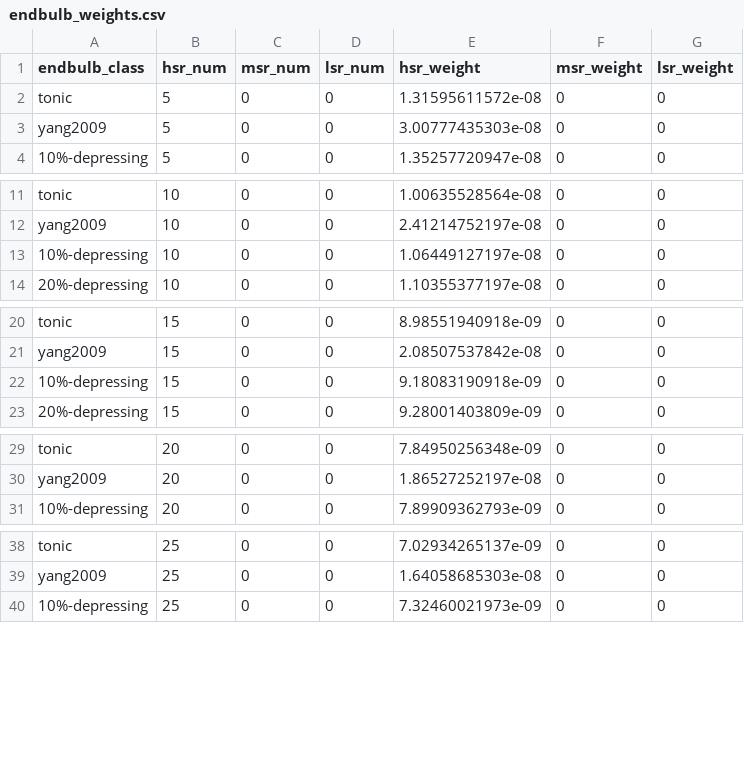
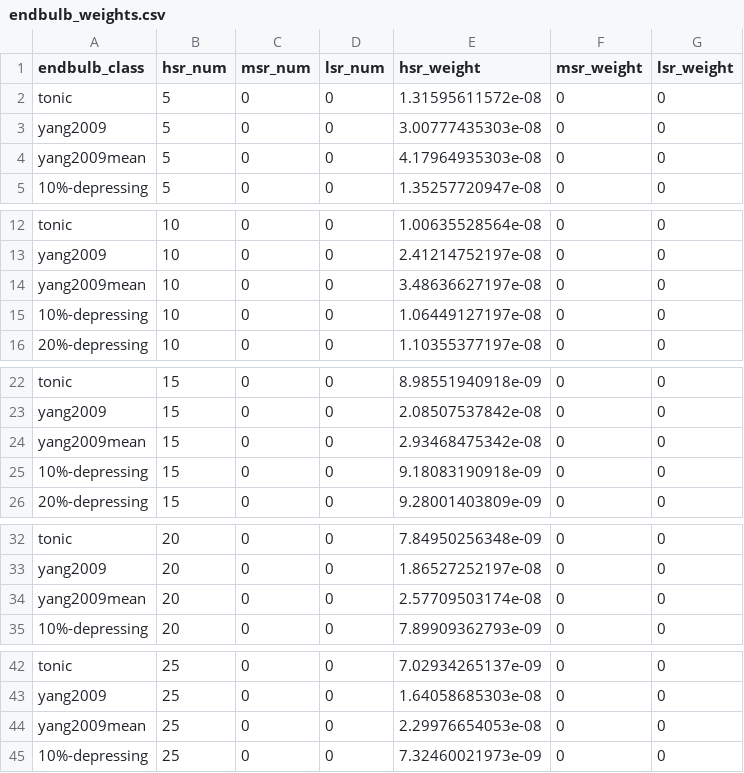
Before and after one commit to mrkrd/cochlear_nucleus, a CSV file: cochlear_nucleus/nrn/endbulb_weights.csv, drawn as a sheet; only a part is shown, gaps mark what is left out; the diff covers the shown part only; the diff names each change by its address in the sheet, - before the commit and + after, or states it on an @@ line.

Commit message:
add yang2009mean synaptic weights

```diff
--- a/cochlear_nucleus/nrn/endbulb_weights.csv
+++ b/cochlear_nucleus/nrn/endbulb_weights.csv
+row 4: yang2009mean | 5 | 0 | 0 | 4.17964935303e-08 | 0 | 0
+row 14: yang2009mean | 10 | 0 | 0 | 3.48636627197e-08 | 0 | 0
+row 24: yang2009mean | 15 | 0 | 0 | 2.93468475342e-08 | 0 | 0
+row 34: yang2009mean | 20 | 0 | 0 | 2.57709503174e-08 | 0 | 0
+row 44: yang2009mean | 25 | 0 | 0 | 2.29976654053e-08 | 0 | 0
```
Also changed, not shown: 3 added rows elsewhere in this file.
